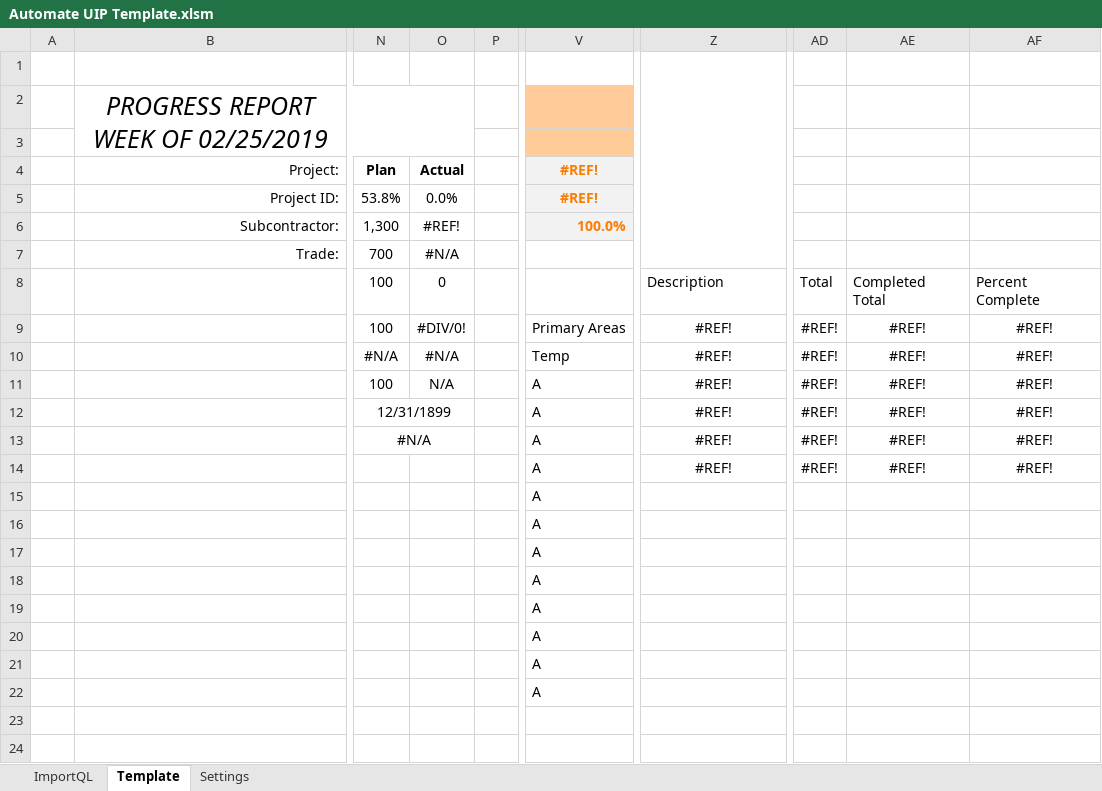
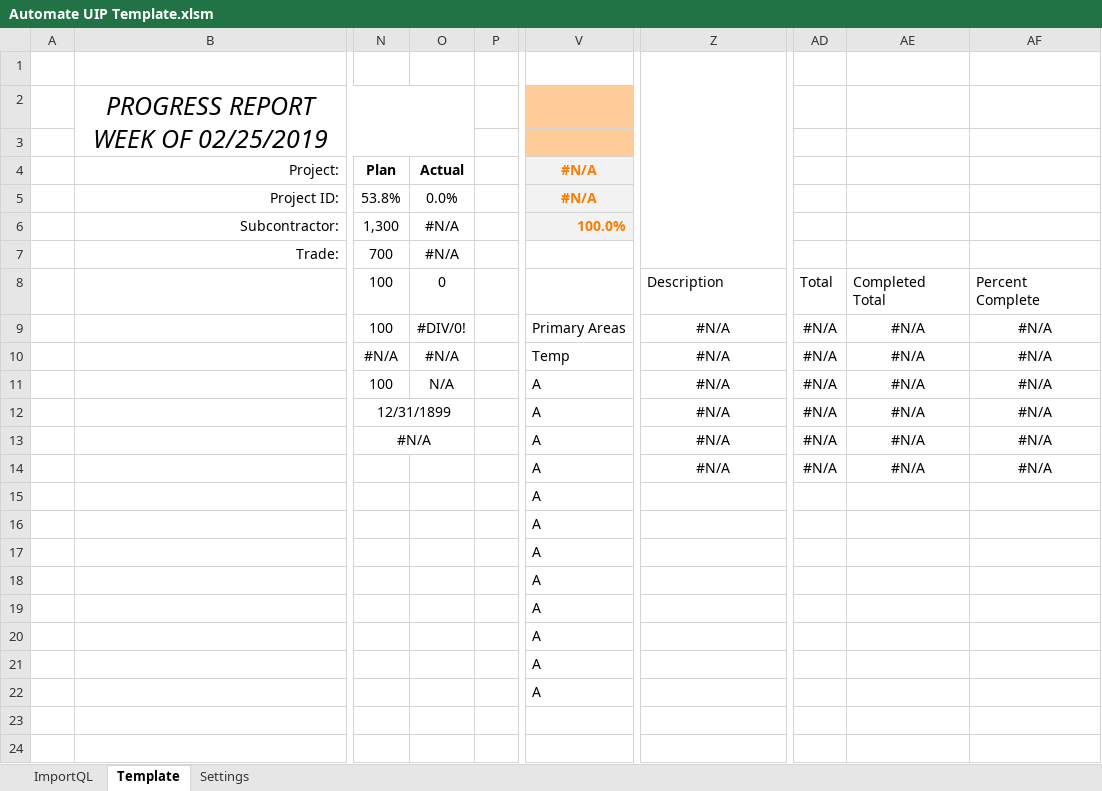
Before and after one commit to CW-Archive/Automate-UIP, an Excel workbook: Automate UIP/Automate UIP Template.xlsm, sheet Template, drawn as a sheet; only a part is shown, gaps mark what is left out; values as stored, in another font and other column widths than the file's, no borders; charts and pictures and conditional formats and table styles not drawn; the diff names each change by its address in the sheet, - before the commit and + after, or states it on an @@ line.

```diff
--- a/Automate UIP/Automate UIP Template.xlsm (sheet Template)
+++ b/Automate UIP/Automate UIP Template.xlsm (sheet Template)
-V4:V5: #REF!
+V4:V5: #N/A
-O6: #REF!
+O6: #N/A
-Z9:Z14: #REF!
+Z9:Z14: #N/A
-AD9:AD14: #REF!
+AD9:AD14: #N/A
-AE9:AE14: #REF!
+AE9:AE14: #N/A
-AF9:AF14: #REF!
+AF9:AF14: #N/A
```
Also changed, not shown: charts or pictures, 1 other file.
